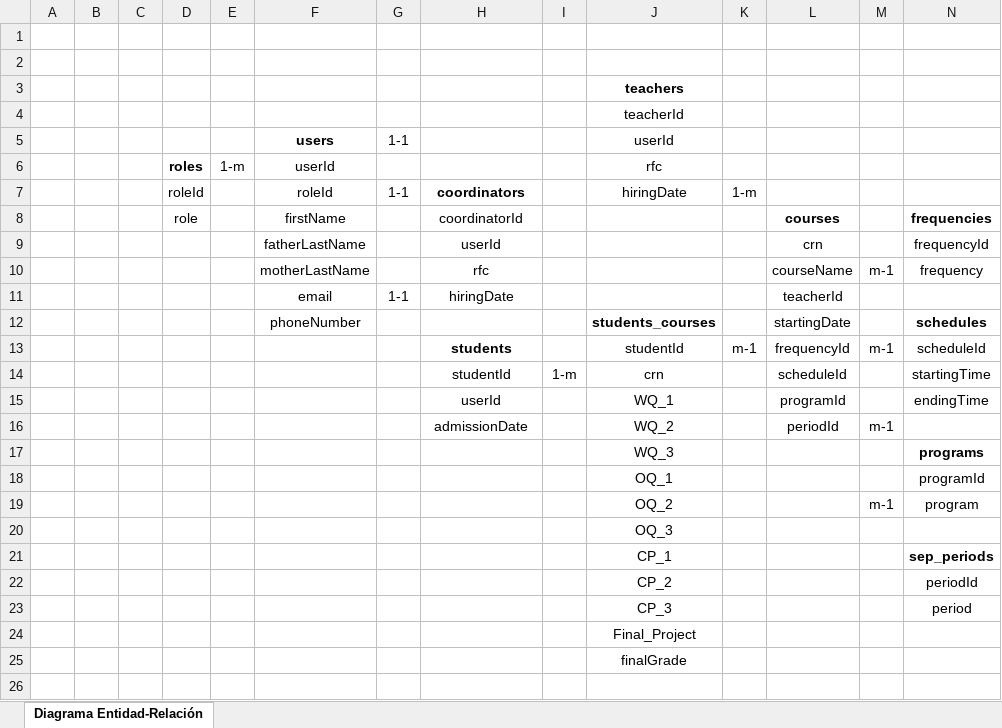
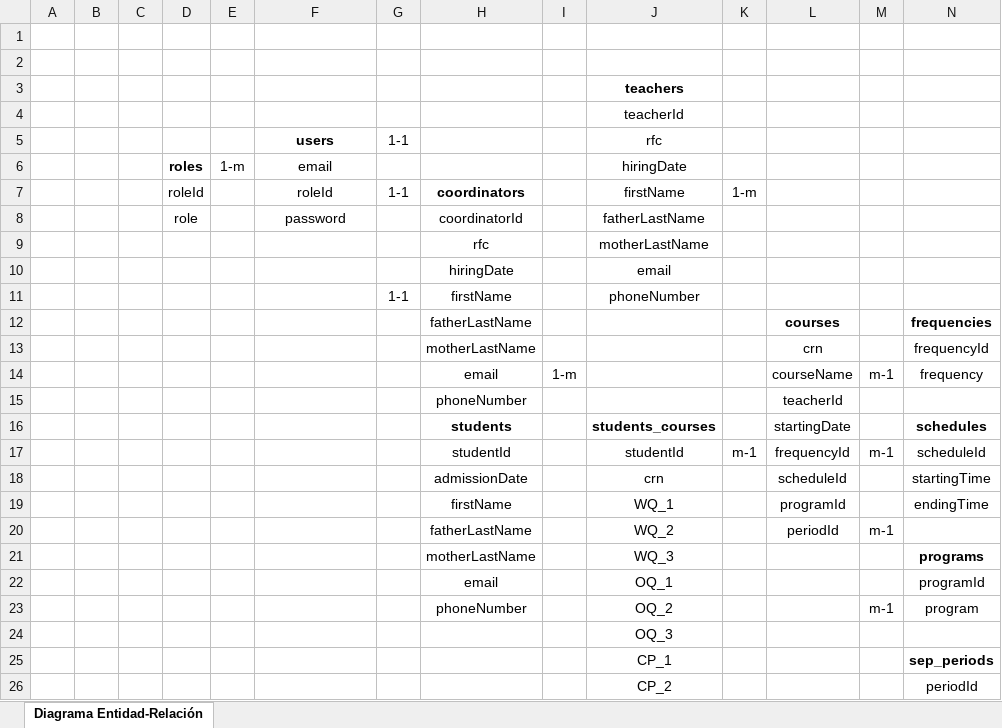
Before and after one commit to AlexBMtz/HH_Proyecto, an Excel workbook: Resources/Base de Datos_Proyecto HH_ADFE.xlsx, sheet Diagrama Entidad-Relación, drawn as a sheet; only a part is shown; the shorter side is filled out with more unchanged rows; values as stored, in another font and other column widths than the file's, no borders; charts and pictures not drawn; removed rows and columns are numbered as before the commit, all else as after; the diff names each change by its address in the sheet, - before the commit and + after, or states it on an @@ line.

Commit message:
Corrección de relación entre entidades y usuario

```diff
--- a/Resources/Base de Datos_Proyecto HH_ADFE.xlsx (sheet Diagrama Entidad-Relación)
+++ b/Resources/Base de Datos_Proyecto HH_ADFE.xlsx (sheet Diagrama Entidad-Relación)
-J5: userId
+J5: rfc
-F6: userId
+F6: email
-J6: rfc
+J6: hiringDate
-J7: hiringDate
+J7: firstName
-row 8:  |  |  | role |  | firstName |  | coordinatorId |  |  |  | courses |  | frequencies
+row 8:  |  |  | role |  | password |  | coordinatorId |  | fatherLastName
+row 9:  |  |  |  |  |  |  | rfc |  | motherLastName
+row 10:  |  |  |  |  |  |  | hiringDate |  | email
+row 11:  |  |  |  |  |  | 1-1 | firstName |  | phoneNumber
+row 12:  |  |  |  |  |  |  | fatherLastName |  |  |  | courses |  | frequencies
-F13: fatherLastName
+F13: (empty)
-H13: userId
+H13: motherLastName
-F14: motherLastName
+F14: (empty)
-H14: rfc
+H14: email
-I14: (empty)
+I14: 1-m
-row 11:  |  |  |  |  | email | 1-1 | hiringDate |  |  |  | teacherId
+row 15:  |  |  |  |  |  |  | phoneNumber |  |  |  | teacherId
-F16: phoneNumber
+F16: (empty)
-H16: (empty)
+H16: students
-H17: students
+H17: studentId
-H17 bold: on
+H17 bold: off
-H18: studentId
+H18: admissionDate
-I18: 1-m
+I18: (empty)
-H19: userId
+H19: firstName
-H20: admissionDate
+H20: fatherLastName
-H21: (empty)
+H21: motherLastName
-H22: (empty)
+H22: email
-H23: (empty)
+H23: phoneNumber
```
Also changed, not shown: formulas that keep their value, charts or pictures, 8 other files.
